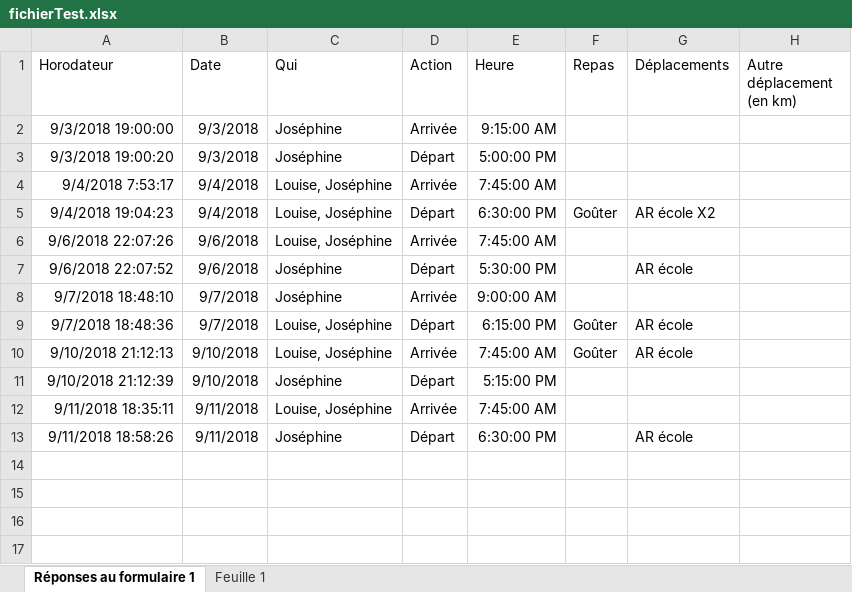
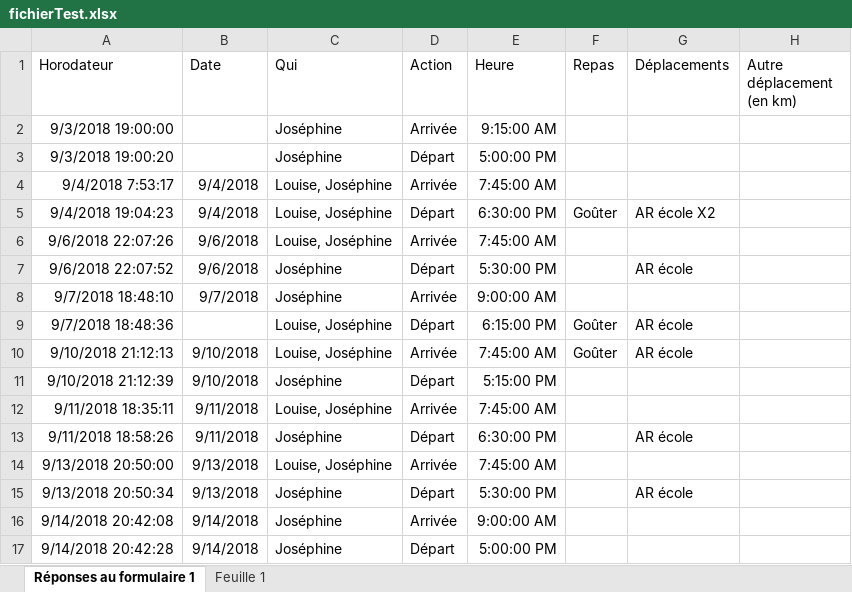
Before and after one commit to tibidibtibo/calcul-assmat-api, an Excel workbook: src/main/resources/testFiles/fichierTest.xlsx, sheet Réponses au formulaire 1, drawn as a sheet; values as stored, in another font and other column widths than the file's, no borders; the diff names each change by its address in the sheet, - before the commit and + after, or states it on an @@ line.

Commit message:
[TEST] : modif fichier test

```diff
--- a/src/main/resources/testFiles/fichierTest.xlsx (sheet Réponses au formulaire 1)
+++ b/src/main/resources/testFiles/fichierTest.xlsx (sheet Réponses au formulaire 1)
-B2:B3 (Date): 9/3/2018
+B2:B3 (Date): (empty)
-B9 (Date): 9/7/2018
+B9 (Date): (empty)
+row 14: 9/13/2018 20:50:00 | 9/13/2018 | Louise, Joséphine | Arrivée | 7:45:00 AM
+row 15: 9/13/2018 20:50:34 | 9/13/2018 | Joséphine | Départ | 5:30:00 PM |  | AR école
+row 16: 9/14/2018 20:42:08 | 9/14/2018 | Joséphine | Arrivée | 9:00:00 AM
+row 17: 9/14/2018 20:42:28 | 9/14/2018 | Joséphine | Départ | 5:00:00 PM
```
Also changed, not shown: 1 other file.
